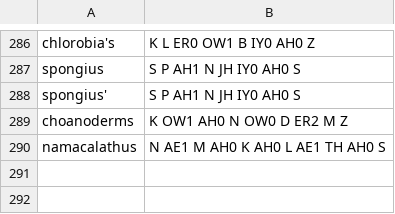
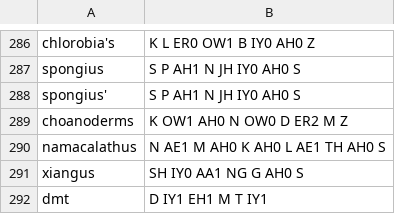
Before and after one commit to EmmaLeonhart/order.life, a TSV file: Gaiad/pronunciation.tsv, drawn as a sheet; only a part is shown, gaps mark what is left out; the diff names each change by its address in the sheet, - before the commit and + after, or states it on an @@ line.

```diff
--- a/Gaiad/pronunciation.tsv
+++ b/Gaiad/pronunciation.tsv
+row 291: xiangus | SH IY0 AA1 NG G AH0 S
+row 292: dmt | D IY1 EH1 M T IY1
```
Also changed, not shown: 1 other file.
